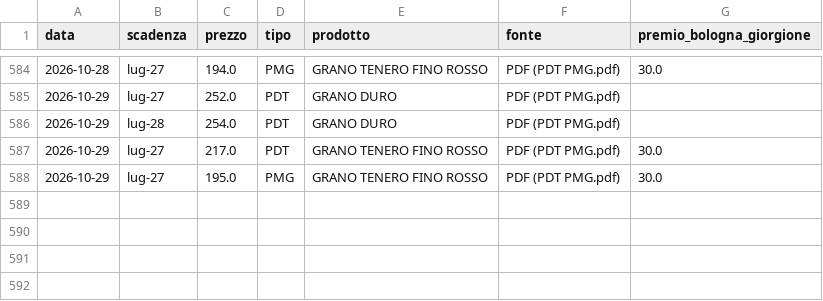
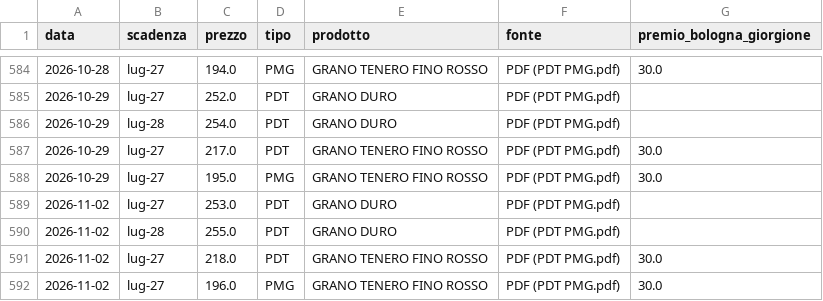
Before and after one commit to lucamancio1975-sys/Prezzi_Futures_Cereali, a CSV file: data/storico_prezzi.csv, drawn as a sheet; only a part is shown, gaps mark what is left out.

```diff
--- a/data/storico_prezzi.csv
+++ b/data/storico_prezzi.csv
@@ -588 +588,5 @@
 2026-10-29;lug-27;195.0;PMG;GRANO TENERO FINO ROSSO;PDF (PDT  PMG.pdf);30.0
+2026-11-02;lug-27;253.0;PDT;GRANO DURO;PDF (PDT  PMG.pdf);
+2026-11-02;lug-28;255.0;PDT;GRANO DURO;PDF (PDT  PMG.pdf);
+2026-11-02;lug-27;218.0;PDT;GRANO TENERO FINO ROSSO;PDF (PDT  PMG.pdf);30.0
+2026-11-02;lug-27;196.0;PMG;GRANO TENERO FINO ROSSO;PDF (PDT  PMG.pdf);30.0
```
